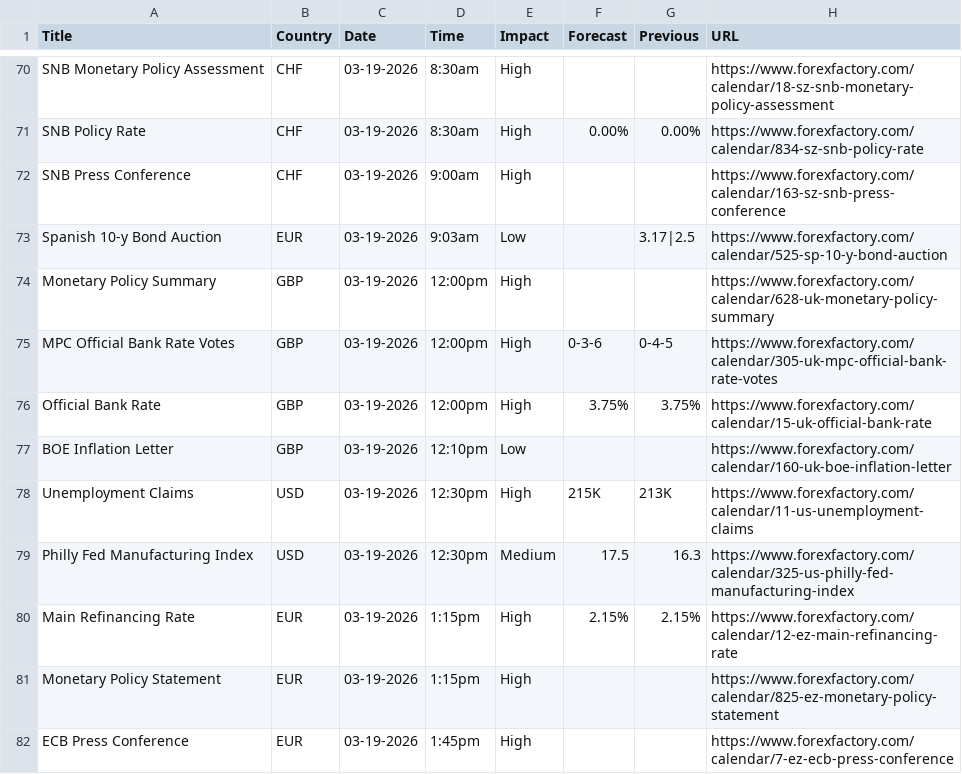
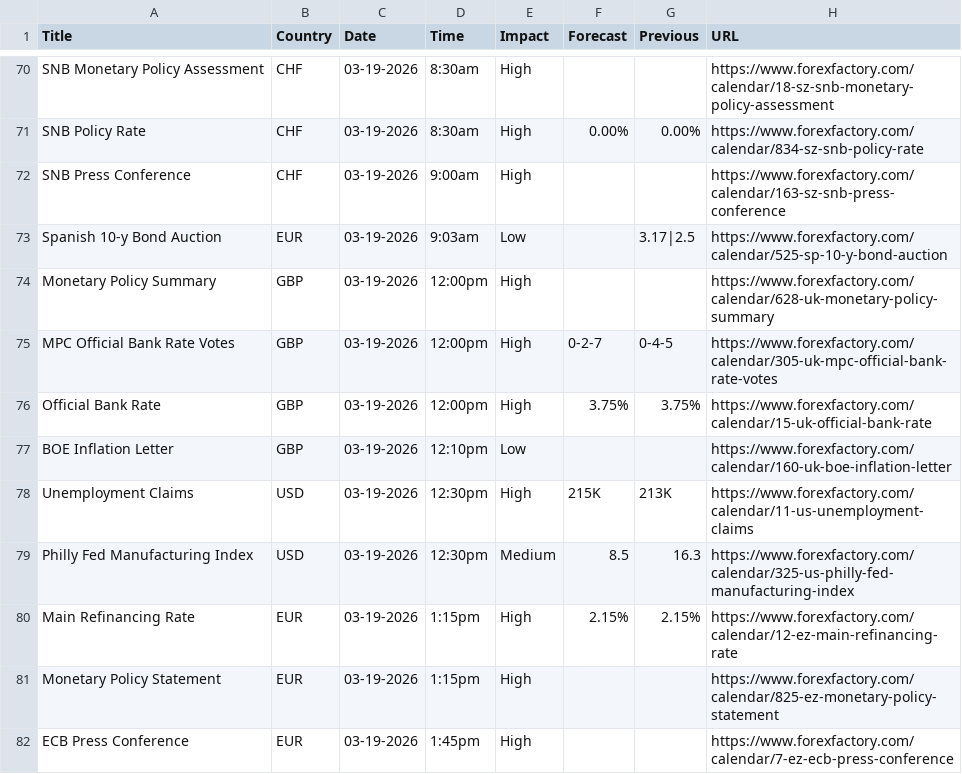
Before and after one commit to CryptoGamerDev/forex-calendar-data, a CSV file: forex_data_raw.csv, drawn as a sheet; only a part is shown, gaps mark what is left out; the diff covers the shown part only.

```diff
--- a/forex_data_raw.csv
+++ b/forex_data_raw.csv
@@ -74,3 +74,3 @@ Spanish 10-y Bond Auction,EUR,03-19-2026,9:03am,Low,,3.17|2.5,https://www.forexf
 Monetary Policy Summary,GBP,03-19-2026,12:00pm,High,,,https://www.forexfactory.com/calendar/628-uk-monetary-policy-summary
-MPC Official Bank Rate Votes,GBP,03-19-2026,12:00pm,High,0-3-6,0-4-5,https://www.forexfactory.com/calendar/305-uk-mpc-official-bank-rate-votes
+MPC Official Bank Rate Votes,GBP,03-19-2026,12:00pm,High,0-2-7,0-4-5,https://www.forexfactory.com/calendar/305-uk-mpc-official-bank-rate-votes
 Official Bank Rate,GBP,03-19-2026,12:00pm,High,3.75%,3.75%,https://www.forexfactory.com/calendar/15-uk-official-bank-rate
@@ -78,3 +78,3 @@ BOE Inflation Letter,GBP,03-19-2026,12:10pm,Low,,,https://www.forexfactory.com/c
 Unemployment Claims,USD,03-19-2026,12:30pm,High,215K,213K,https://www.forexfactory.com/calendar/11-us-unemployment-claims
-Philly Fed Manufacturing Index,USD,03-19-2026,12:30pm,Medium,17.5,16.3,https://www.forexfactory.com/calendar/325-us-philly-fed-manufacturing-index
+Philly Fed Manufacturing Index,USD,03-19-2026,12:30pm,Medium,8.5,16.3,https://www.forexfactory.com/calendar/325-us-philly-fed-manufacturing-index
 Main Refinancing Rate,EUR,03-19-2026,1:15pm,High,2.15%,2.15%,https://www.forexfactory.com/calendar/12-ez-main-refinancing-rate
```
Also changed, not shown: 8 edited cells elsewhere in this file, forex_data_simple.csv.
